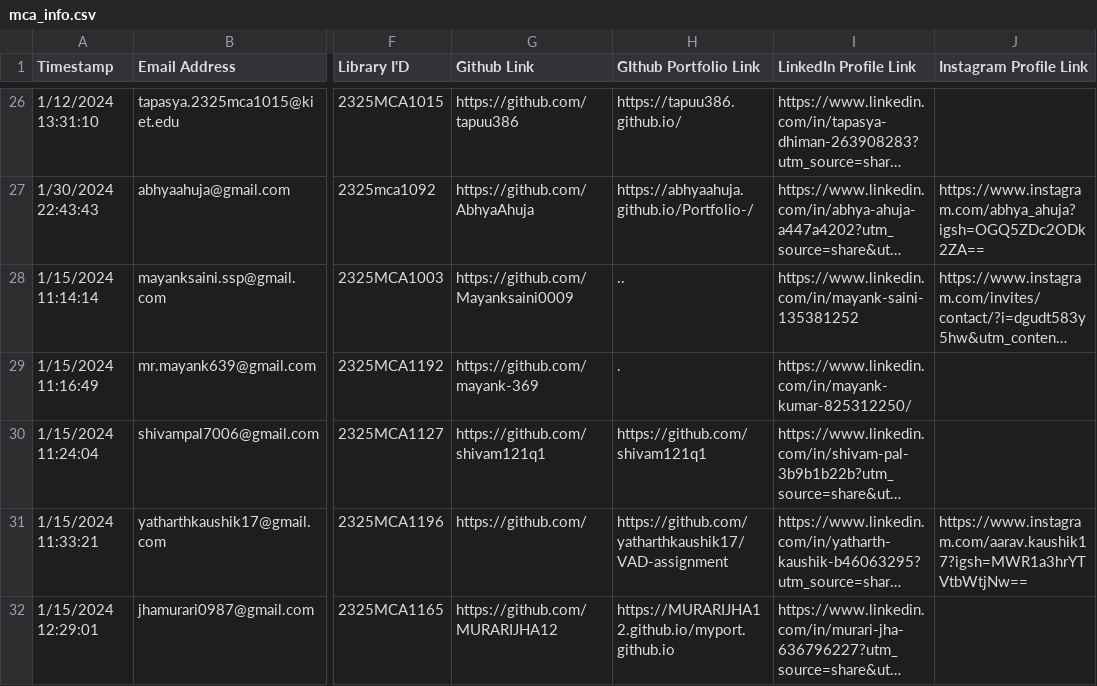
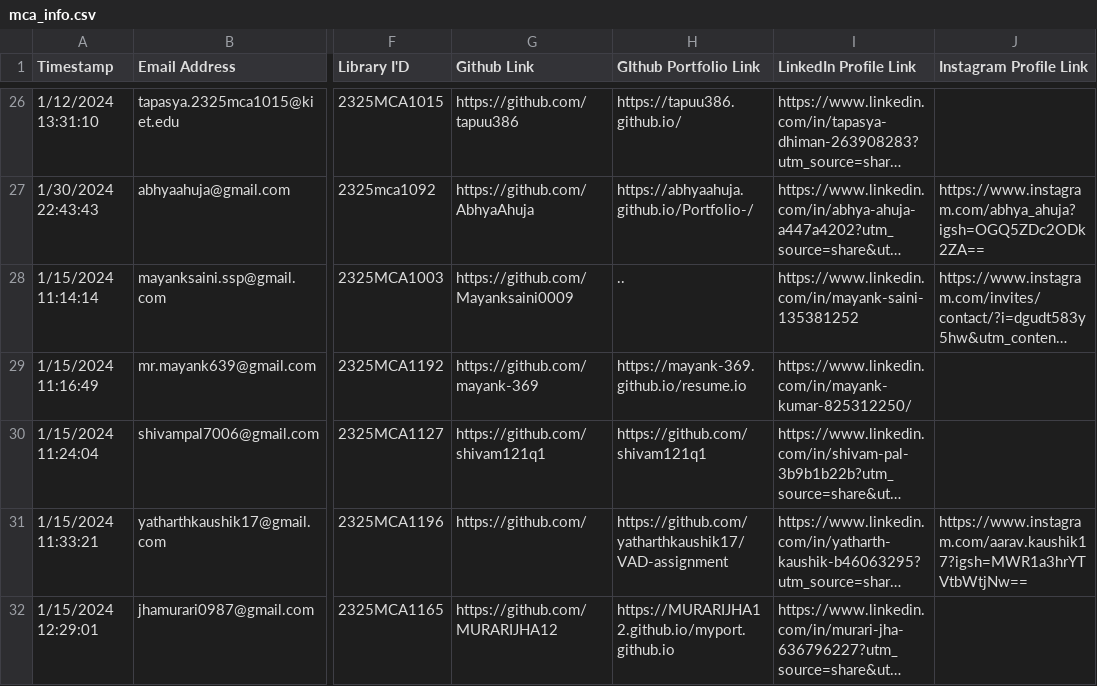
Before and after one commit to avi-lime/avi-lime.github.io, a CSV file: mca_sec_b/mca_info.csv, drawn as a sheet; only a part is shown, gaps mark what is left out; long unchanged cells end in …; the diff names each change by its address in the sheet, - before the commit and + after, or states it on an @@ line.

Commit message:
Update mca_info.csv

```diff
--- a/mca_sec_b/mca_info.csv
+++ b/mca_sec_b/mca_info.csv
-H29 (GIthub Portfolio Link): .
+H29 (GIthub Portfolio Link): https://mayank-369.github.io/resume.io
```
